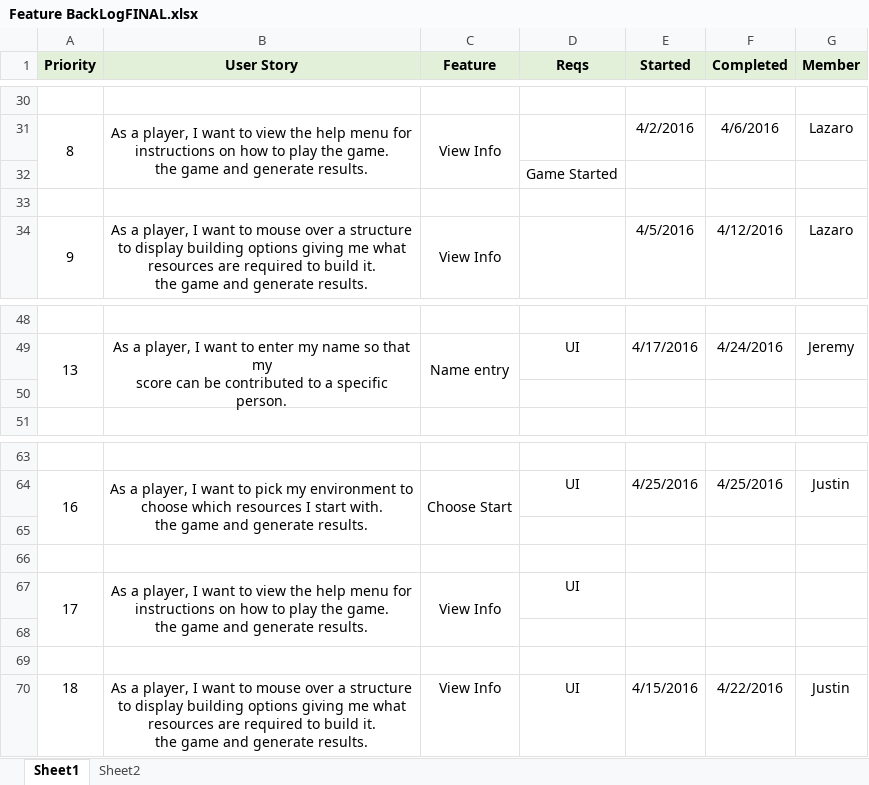
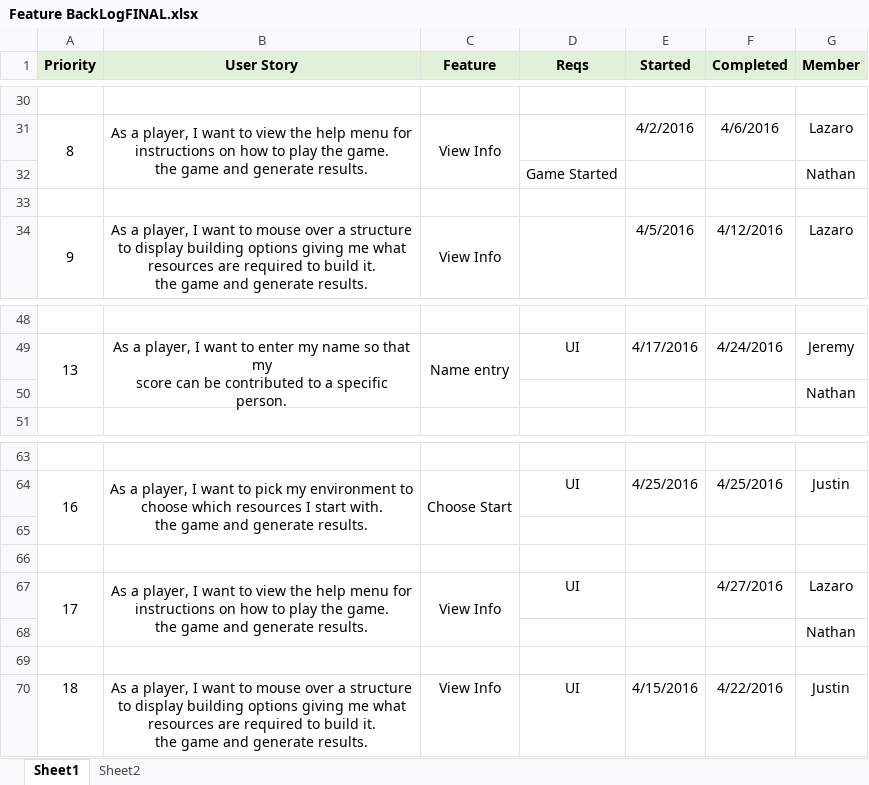
Before and after one commit to jdsanch8/CSE360Team15, an Excel workbook: ErrorFixing/Feature BackLogFINAL.xlsx, sheet Sheet1, drawn as a sheet; only a part is shown, gaps mark what is left out; values as stored, in another font and other column widths than the file's, no borders; the diff names each change by its address in the sheet, - before the commit and + after, or states it on an @@ line.

Commit message:
Added files via upload

```diff
--- a/ErrorFixing/Feature BackLogFINAL.xlsx (sheet Sheet1)
+++ b/ErrorFixing/Feature BackLogFINAL.xlsx (sheet Sheet1)
-G32 (Member): (empty)
+G32 (Member): Nathan
-G50 (Member): (empty)
+G50 (Member): Nathan
-F67 (Completed): (empty)
+F67 (Completed): 4/27/2016
-G67 (Member): (empty)
+G67 (Member): Lazaro
-G68 (Member): (empty)
+G68 (Member): Nathan
```
